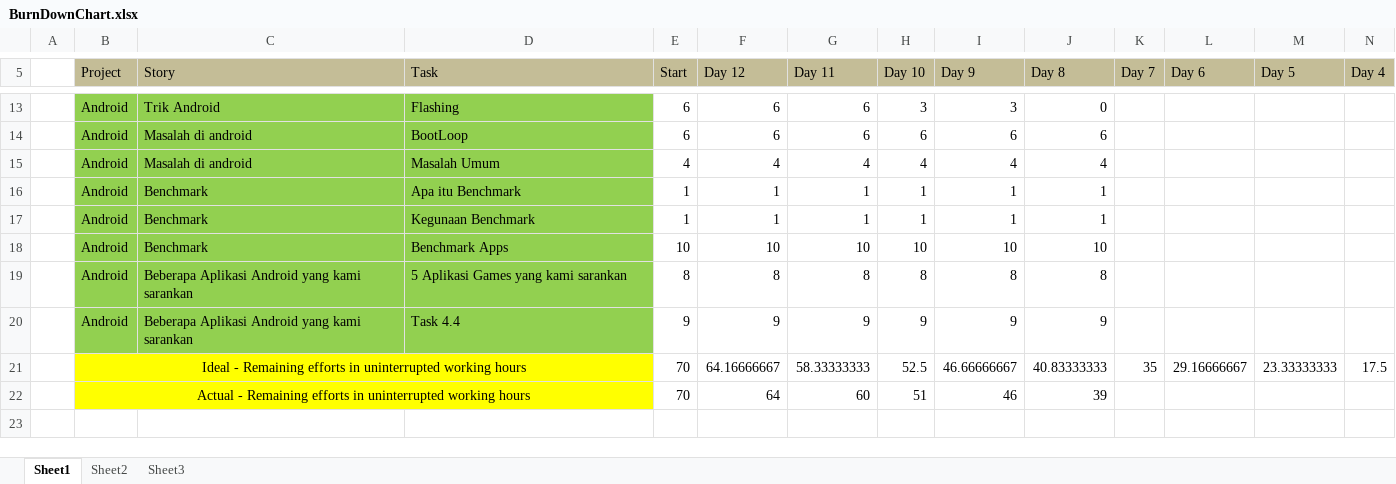
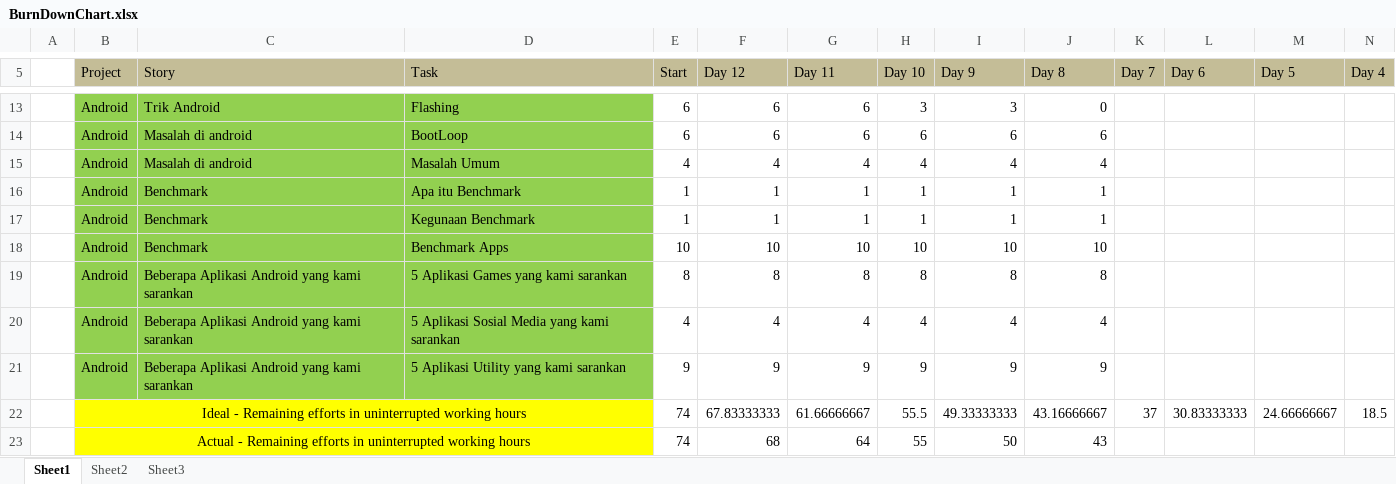
Before and after one commit to Drada07/BeSpoke, an Excel workbook: public/BurnDownChart.xlsx, sheet Sheet1, drawn as a sheet; only a part is shown, gaps mark what is left out; values as stored, in another font and other column widths than the file's, no borders; charts and pictures not drawn; removed rows and columns are numbered as before the commit, all else as after; rows hold the shown columns only; the diff names each change by its address in the sheet, - before the commit and + after, or states it on an @@ line.

Commit message:
Edit Burn Down Chart & Logbook Day 6

```diff
--- a/public/BurnDownChart.xlsx (sheet Sheet1)
+++ b/public/BurnDownChart.xlsx (sheet Sheet1)
+row 20:  | Android | Beberapa Aplikasi Android yang kami sarankan | 5 Aplikasi Sosial Media yang kami sarankan | 4 | 4 | 4 | 4 | 4 | 4
-D21 (Task): Task 4.4
+D21 (Task): 5 Aplikasi Utility yang kami sarankan
-row 21:  | Ideal - Remaining efforts in uninterrupted working hours |  |  | 70 | 64.16666667 | 58.33333333 | 52.5 | 46.66666667 | 40.83333333 | 35 | 29.16666667 | 23.33333333 | 17.5
-row 22:  | Actual - Remaining efforts in uninterrupted working hours |  |  | 70 | 64 | 60 | 51 | 46 | 39
+row 22:  | Ideal - Remaining efforts in uninterrupted working hours |  |  | 74 | 67.83333333 | 61.66666667 | 55.5 | 49.33333333 | 43.16666667 | 37 | 30.83333333 | 24.66666667 | 18.5
+row 23:  | Actual - Remaining efforts in uninterrupted working hours |  |  | 74 | 68 | 64 | 55 | 50 | 43
```
Also changed, not shown: charts or pictures, src/BurnDownChart.xlsx, 4 other files.
